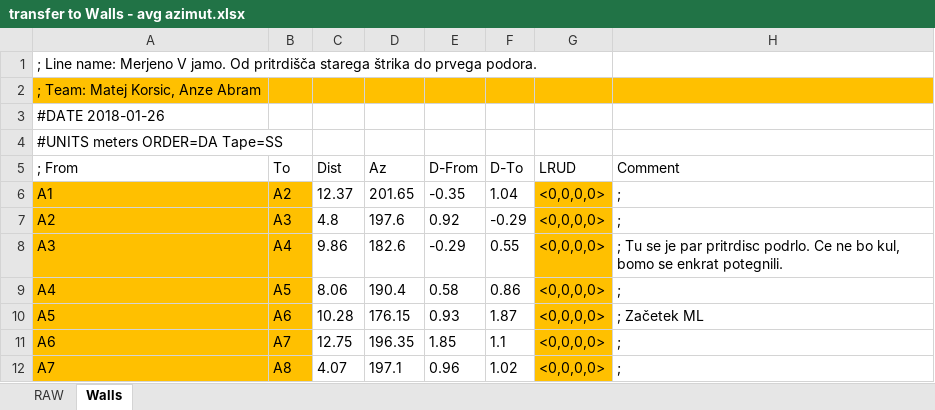
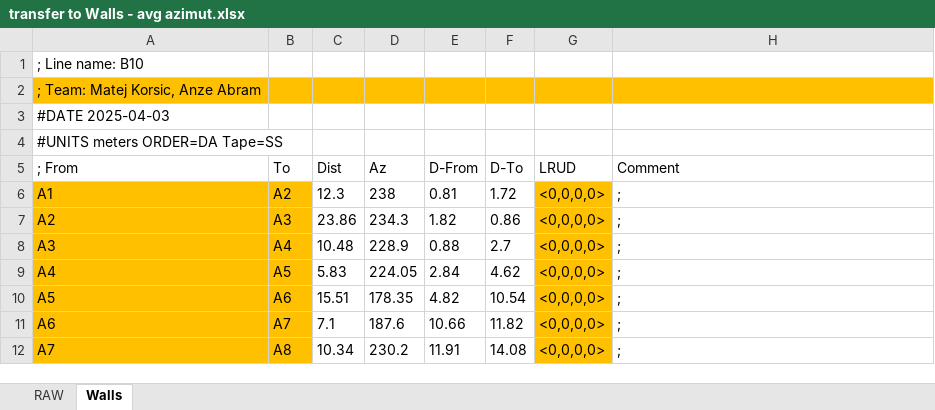
Before and after one commit to anzeabram/SiCS, an Excel workbook: Helpers for Walls/transfer to Walls - avg azimut.xlsx, sheet Walls, drawn as a sheet; only a part is shown; values as stored, in another font and other column widths than the file's, no borders; the diff covers the shown part only; the diff names each change by its address in the sheet, - before the commit and + after, or states it on an @@ line.

```diff
--- a/Helpers for Walls/transfer to Walls - avg azimut.xlsx (sheet Walls)
+++ b/Helpers for Walls/transfer to Walls - avg azimut.xlsx (sheet Walls)
-A1 (; From): …Line name: Merjeno V jamo. Od pritrdišča starega štrika do prvega podora.
+A1 (; From): …Line name: B10
-A3 (; From): #DATE 2018-01-26
+A3 (; From): #DATE 2025-04-03
-C6 (Dist): 12.37
+C6 (Dist): 12.3
-D6 (Az): 201.65
+D6 (Az): 238
-E6 (D-From): -0.35
+E6 (D-From): 0.81
-F6 (D-To): 1.04
+F6 (D-To): 1.72
-C7 (Dist): 4.8
+C7 (Dist): 23.86
-D7 (Az): 197.6
+D7 (Az): 234.3
-E7 (D-From): 0.92
+E7 (D-From): 1.82
-F7 (D-To): -0.29
+F7 (D-To): 0.86
-C8 (Dist): 9.86
+C8 (Dist): 10.48
-D8 (Az): 182.6
+D8 (Az): 228.9
-E8 (D-From): -0.29
+E8 (D-From): 0.88
-F8 (D-To): 0.55
+F8 (D-To): 2.7
-H8 (Comment): ; Tu se je par pritrdisc podrlo. Ce ne bo kul, bomo se enkrat potegnili.
+H8 (Comment): ;
-C9 (Dist): 8.06
+C9 (Dist): 5.83
-D9 (Az): 190.4
+D9 (Az): 224.05
-E9 (D-From): 0.58
+E9 (D-From): 2.84
-F9 (D-To): 0.86
+F9 (D-To): 4.62
-C10 (Dist): 10.28
+C10 (Dist): 15.51
-D10 (Az): 176.15
+D10 (Az): 178.35
-E10 (D-From): 0.93
+E10 (D-From): 4.82
-F10 (D-To): 1.87
+F10 (D-To): 10.54
-H10 (Comment): ; Začetek ML
+H10 (Comment): ;
-C11 (Dist): 12.75
+C11 (Dist): 7.1
-D11 (Az): 196.35
+D11 (Az): 187.6
-E11 (D-From): 1.85
+E11 (D-From): 10.66
-F11 (D-To): 1.1
+F11 (D-To): 11.82
-C12 (Dist): 4.07
+C12 (Dist): 10.34
-D12 (Az): 197.1
+D12 (Az): 230.2
-E12 (D-From): 0.96
+E12 (D-From): 11.91
-F12 (D-To): 1.02
+F12 (D-To): 14.08
```
Also changed, not shown: 326 edited cells elsewhere in this sheet, sheet RAW, formulas that keep their value, 1 other file.
